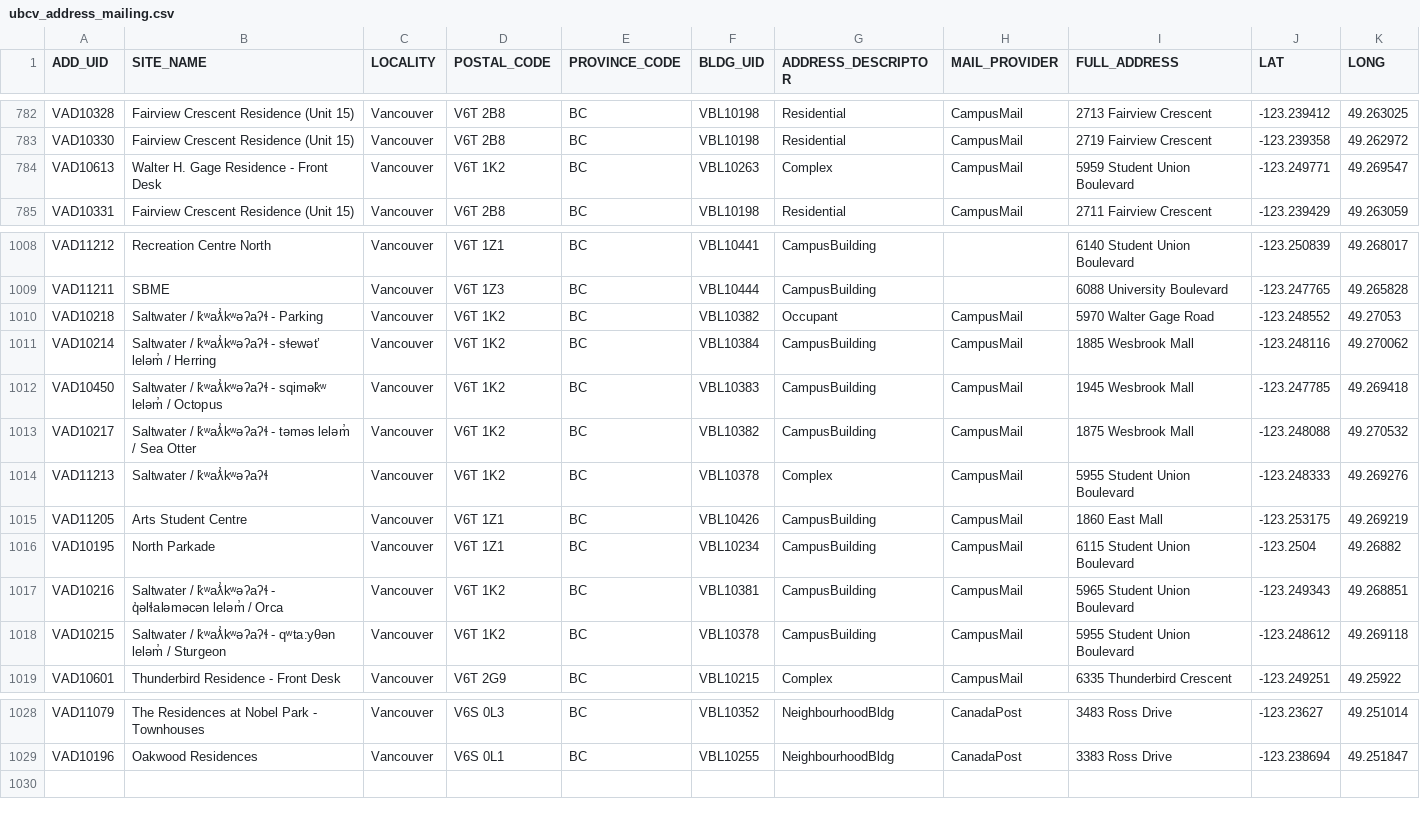
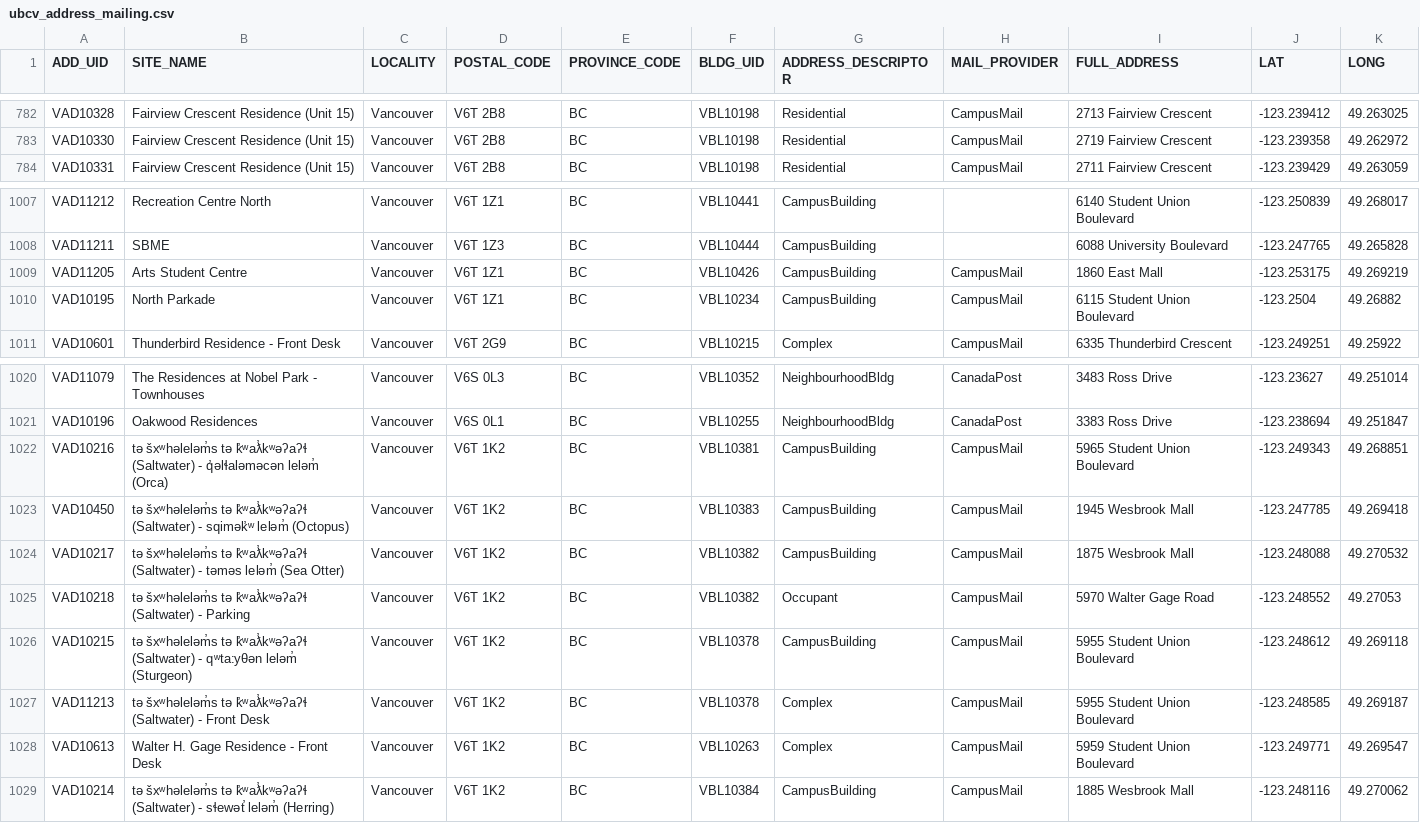
Before and after one commit to UBCGeodata/ubc-geospatial-opendata, a CSV file: ubcv/locations/csv/ubcv_address_mailing.csv, drawn as a sheet; only a part is shown, gaps mark what is left out.

```diff
--- a/ubcv/locations/csv/ubcv_address_mailing.csv
+++ b/ubcv/locations/csv/ubcv_address_mailing.csv
@@ -783,3 +783,2 @@ VAD10328,Fairview Crescent Residence (Unit 15),Vancouver,V6T 2B8,BC,VBL10198,Res
 VAD10330,Fairview Crescent Residence (Unit 15),Vancouver,V6T 2B8,BC,VBL10198,Residential,CampusMail,2719 Fairview Crescent,-123.239358,49.262972
-VAD10613,Walter H. Gage Residence - Front Desk,Vancouver,V6T 1K2,BC,VBL10263,Complex,CampusMail,5959 Student Union Boulevard,-123.249771,49.269547
 VAD10331,Fairview Crescent Residence (Unit 15),Vancouver,V6T 2B8,BC,VBL10198,Residential,CampusMail,2711 Fairview Crescent,-123.239429,49.263059
@@ -1009,11 +1008,4 @@ VAD11212,Recreation Centre North,Vancouver,V6T 1Z1,BC,VBL10441,CampusBuilding,,6
 VAD11211,SBME,Vancouver,V6T 1Z3,BC,VBL10444,CampusBuilding,,6088 University Boulevard,-123.247765,49.265828
-VAD10218,Saltwater / k̓ʷaƛ̓kʷəʔaʔɬ - Parking,Vancouver,V6T 1K2,BC,VBL10382,Occupant,CampusMail,5970 Walter Gage Road,-123.248552,49.27053
-VAD10214,Saltwater / k̓ʷaƛ̓kʷəʔaʔɬ - sɬewǝt’ lelǝm̓ / Herring,Vancouver,V6T 1K2,BC,VBL10384,CampusBuilding,CampusMail,1885 Wesbrook Mall,-123.248116,49.270062
-VAD10450,Saltwater / k̓ʷaƛ̓kʷəʔaʔɬ - sqimək̓ʷ lelǝm̓ / Octopus,Vancouver,V6T 1K2,BC,VBL10383,CampusBuilding,CampusMail,1945 Wesbrook Mall,-123.247785,49.269418
-VAD10217,Saltwater / k̓ʷaƛ̓kʷəʔaʔɬ - tǝmǝs lelǝm̓ / Sea Otter,Vancouver,V6T 1K2,BC,VBL10382,CampusBuilding,CampusMail,1875 Wesbrook Mall,-123.248088,49.270532
-VAD11213,Saltwater / k̓ʷaƛ̓kʷəʔaʔɬ,Vancouver,V6T 1K2,BC,VBL10378,Complex,CampusMail,5955 Student Union Boulevard,-123.248333,49.269276
 VAD11205,Arts Student Centre,Vancouver,V6T 1Z1,BC,VBL10426,CampusBuilding,CampusMail,1860 East Mall,-123.253175,49.269219
 VAD10195,North Parkade,Vancouver,V6T 1Z1,BC,VBL10234,CampusBuilding,CampusMail,6115 Student Union Boulevard,-123.2504,49.26882
-VAD10216,Saltwater / k̓ʷaƛ̓kʷəʔaʔɬ - q̓əlɬaləməcən lelǝm̓ / Orca,Vancouver,V6T 1K2,BC,VBL10381,CampusBuilding,CampusMail,5965 Student Union Boulevard,-123.249343,49.268851
-VAD10215,Saltwater / k̓ʷaƛ̓kʷəʔaʔɬ - qʷta:yθǝn lelǝm̓ / Sturgeon,Vancouver,V6T 1K2,BC,VBL10378,CampusBuilding,CampusMail,5955 Student Union Boulevard,-123.248612,49.269118
 VAD10601,Thunderbird Residence - Front Desk ,Vancouver,V6T 2G9,BC,VBL10215,Complex,CampusMail,6335 Thunderbird Crescent,-123.249251,49.25922
@@ -1029 +1021,9 @@ VAD11079,The Residences at Nobel Park - Townhouses,Vancouver,V6S 0L3,BC,VBL10352
 VAD10196,Oakwood Residences,Vancouver,V6S 0L1,BC,VBL10255,NeighbourhoodBldg,CanadaPost,3383 Ross Drive,-123.238694,49.251847
+VAD10216,tə šxʷhəleləm̓s tə k̓ʷaƛ̓kʷəʔaʔɬ (Saltwater) - q̓əlɬaləməcən lelǝm̓ (Orca),Vancouver,V6T 1K2,BC,VBL10381,CampusBuilding,CampusMail,5965 Student Union Boulevard,-123.249343,49.268851
+VAD10450,tə šxʷhəleləm̓s tə k̓ʷaƛ̓kʷəʔaʔɬ (Saltwater) - sqimǝk̓ʷ lelǝm̓ (Octopus),Vancouver,V6T 1K2,BC,VBL10383,CampusBuilding,CampusMail,1945 Wesbrook Mall,-123.247785,49.269418
+VAD10217,tə šxʷhəleləm̓s tə k̓ʷaƛ̓kʷəʔaʔɬ (Saltwater) - tǝmǝs lelǝm̓ (Sea Otter) ,Vancouver,V6T 1K2,BC,VBL10382,CampusBuilding,CampusMail,1875 Wesbrook Mall,-123.248088,49.270532
+VAD10218,tə šxʷhəleləm̓s tə k̓ʷaƛ̓kʷəʔaʔɬ (Saltwater) - Parking,Vancouver,V6T 1K2,BC,VBL10382,Occupant,CampusMail,5970 Walter Gage Road,-123.248552,49.27053
+VAD10215,tə šxʷhəleləm̓s tə k̓ʷaƛ̓kʷəʔaʔɬ (Saltwater) - qʷta:yθǝn lelǝm̓ (Sturgeon),Vancouver,V6T 1K2,BC,VBL10378,CampusBuilding,CampusMail,5955 Student Union Boulevard,-123.248612,49.269118
+VAD11213,tə šxʷhəleləm̓s tə k̓ʷaƛ̓kʷəʔaʔɬ (Saltwater) - Front Desk,Vancouver,V6T 1K2,BC,VBL10378,Complex,CampusMail,5955 Student Union Boulevard,-123.248585,49.269187
+VAD10613,Walter H. Gage Residence - Front Desk,Vancouver,V6T 1K2,BC,VBL10263,Complex,CampusMail,5959 Student Union Boulevard,-123.249771,49.269547
+VAD10214,tə šxʷhəleləm̓s tə k̓ʷaƛ̓kʷəʔaʔɬ (Saltwater) - sɬewət̕ lelǝm̓ (Herring),Vancouver,V6T 1K2,BC,VBL10384,CampusBuilding,CampusMail,1885 Wesbrook Mall,-123.248116,49.270062
```
Also changed, not shown: ubco/locations/csv/ubco_buildings_full.csv, ubcv/locations/csv/ubcv_address.csv, 9 other files.
